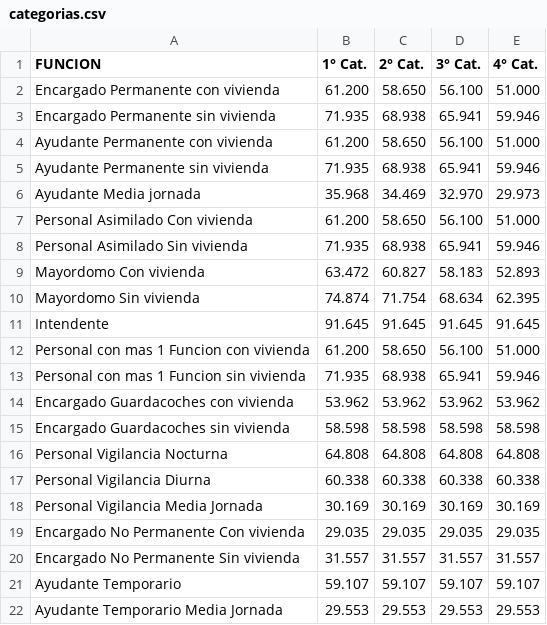
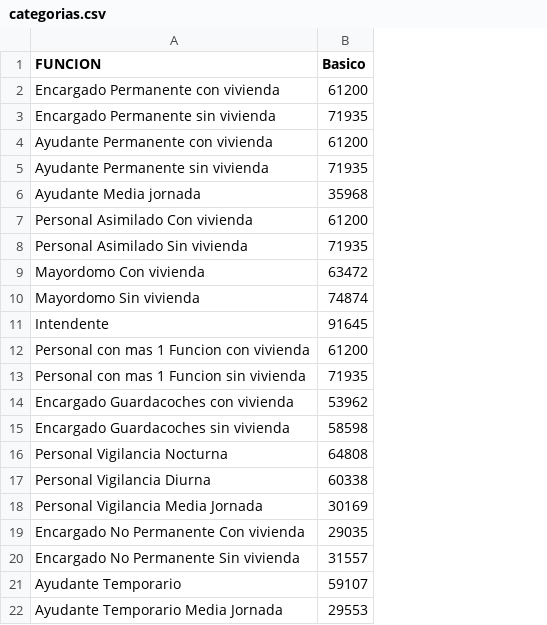
Before and after one commit to martingrobas/liquidesueldo, a CSV file: csv_files/categorias.csv, drawn as a sheet; removed rows and columns are numbered as before the commit, all else as after; the diff names each change by its address in the sheet, - before the commit and + after, or states it on an @@ line.

```diff
--- a/csv_files/categorias.csv
+++ b/csv_files/categorias.csv
-column B (1° Cat.), rows 2-22: 61.200 | 71.935 | 61.200 | 71.935 | 35.968 | 61.200 | 71.935 | 63.472 | 74.874 | 91.645 | 61.200 | 71.935 | 53.962 | 58.598 | 64.808 | 60.338 | 30.169 | 29.035 | 31.557 | 59.107 | 29.553
-column C (2° Cat.), rows 2-22: 58.650 | 68.938 | 58.650 | 68.938 | 34.469 | 58.650 | 68.938 | 60.827 | 71.754 | 91.645 | 58.650 | 68.938 | 53.962 | 58.598 | 64.808 | 60.338 | 30.169 | 29.035 | 31.557 | 59.107 | 29.553
-column D (3° Cat.), rows 2-22: 56.100 | 65.941 | 56.100 | 65.941 | 32.970 | 56.100 | 65.941 | 58.183 | 68.634 | 91.645 | 56.100 | 65.941 | 53.962 | 58.598 | 64.808 | 60.338 | 30.169 | 29.035 | 31.557 | 59.107 | 29.553
-column E (4° Cat.), rows 2-22: 51.000 | 59.946 | 51.000 | 59.946 | 29.973 | 51.000 | 59.946 | 52.893 | 62.395 | 91.645 | 51.000 | 59.946 | 53.962 | 58.598 | 64.808 | 60.338 | 30.169 | 29.035 | 31.557 | 59.107 | 29.553
+column B (Basico), rows 2-22: 61200 | 71935 | 61200 | 71935 | 35968 | 61200 | 71935 | 63472 | 74874 | 91645 | 61200 | 71935 | 53962 | 58598 | 64808 | 60338 | 30169 | 29035 | 31557 | 59107 | 29553
```
Also changed, not shown: csv_files/planilla_salarial.csv, csv_files/trabajadores.csv, 2 other files.
